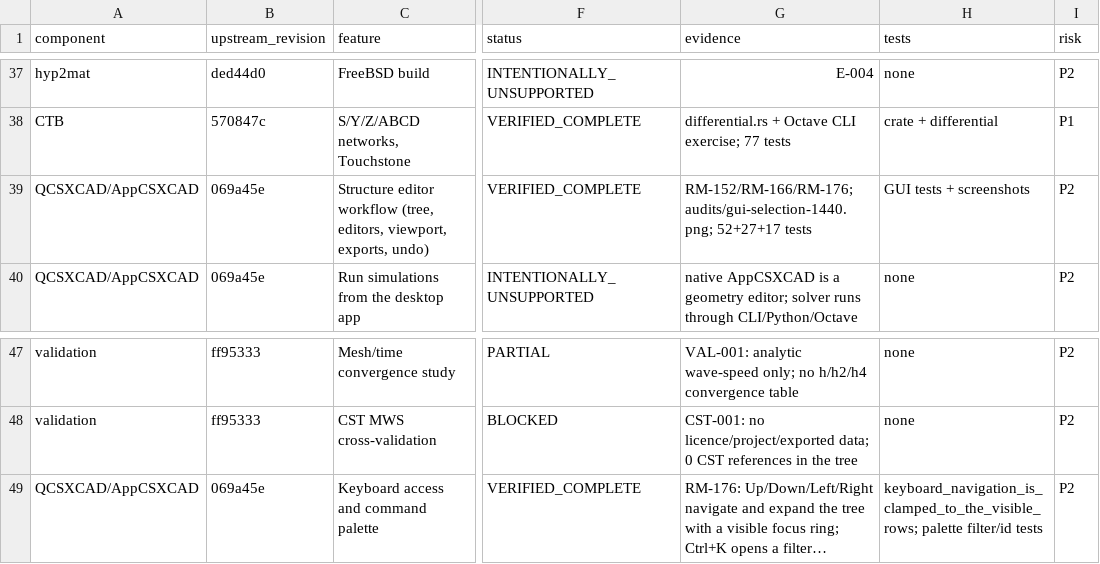
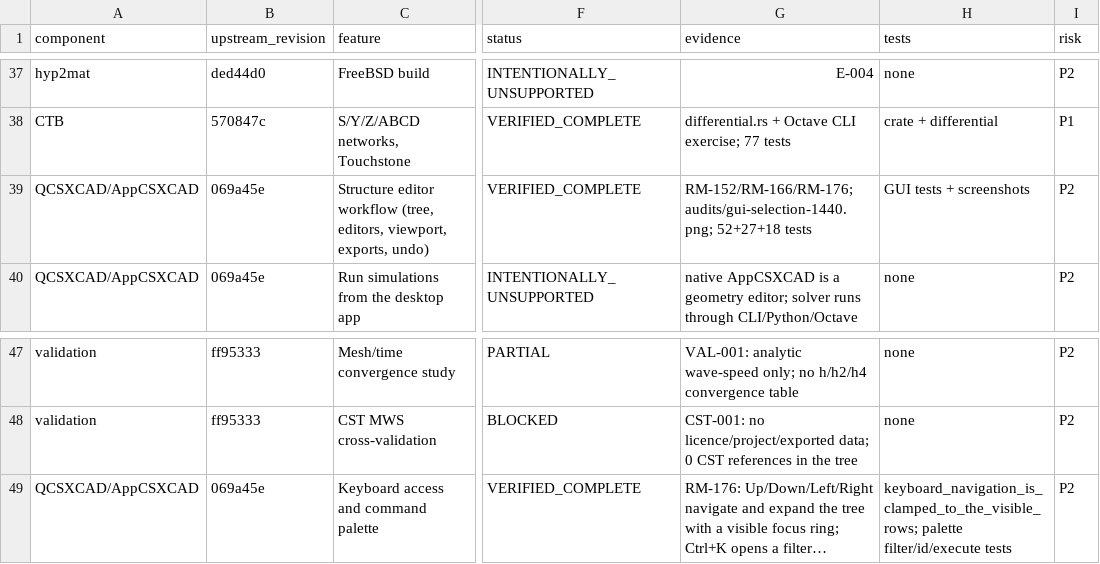
Before and after one commit to mberkanbicer/openEMS-Project, a CSV file: audit/component_matrix.csv, drawn as a sheet; only a part is shown, gaps mark what is left out; long unchanged cells end in …; the diff names each change by its address in the sheet, - before the commit and + after, or states it on an @@ line.

Commit message:
docs(gui): update the palette test evidence and pointer
AppCSXCAD 1641315 adds an execution test for the palette commands; matrix and RM-176 now cite 18 appcsxcad tests.

```diff
--- a/audit/component_matrix.csv
+++ b/audit/component_matrix.csv
-G39 (evidence): RM-152/RM-166/RM-176; audits/gui-selection-1440.png; 52+27+17 tests
+G39 (evidence): RM-152/RM-166/RM-176; audits/gui-selection-1440.png; 52+27+18 tests
-H49 (tests): keyboard_navigation_is_clamped_to_the_visible_rows; palette filter/id tests
+H49 (tests): keyboard_navigation_is_clamped_to_the_visible_rows; palette filter/id/execute tests
```
Also changed, not shown: 1 other file.
